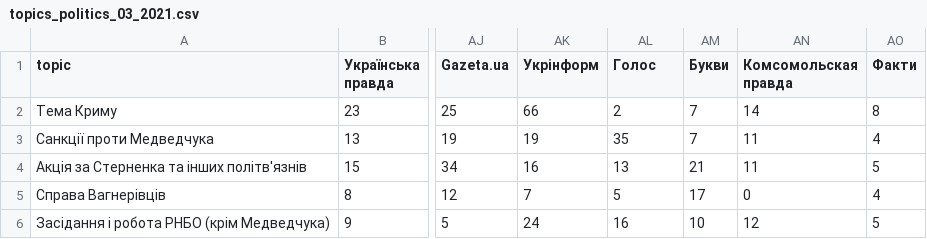
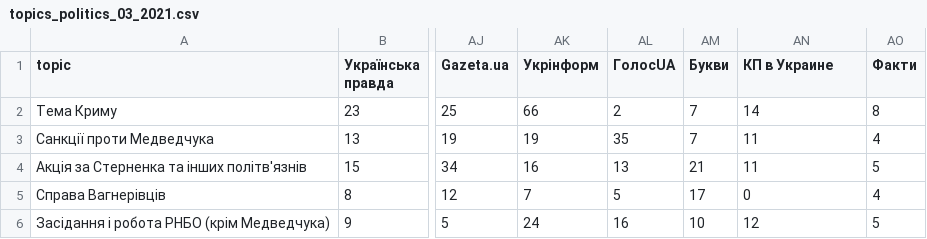
Before and after one commit to dataVox-VoxUkraine/datasets_media_ecosystem, a CSV file: datasets/2021/2021_03/topics_politics_03_2021.csv, drawn as a sheet; only a part is shown, gaps mark what is left out; the diff names each change by its address in the sheet, - before the commit and + after, or states it on an @@ line.

Commit message:
Update topics_politics_03_2021.csv

```diff
--- a/datasets/2021/2021_03/topics_politics_03_2021.csv
+++ b/datasets/2021/2021_03/topics_politics_03_2021.csv
-AL1: Голос
+AL1: ГолосUA
-AN1: Комсомольская правда
+AN1: КП в Украине
```
